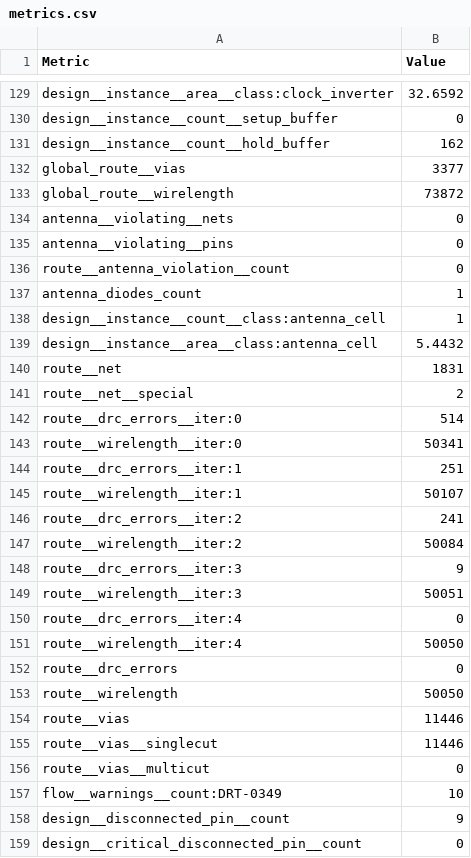
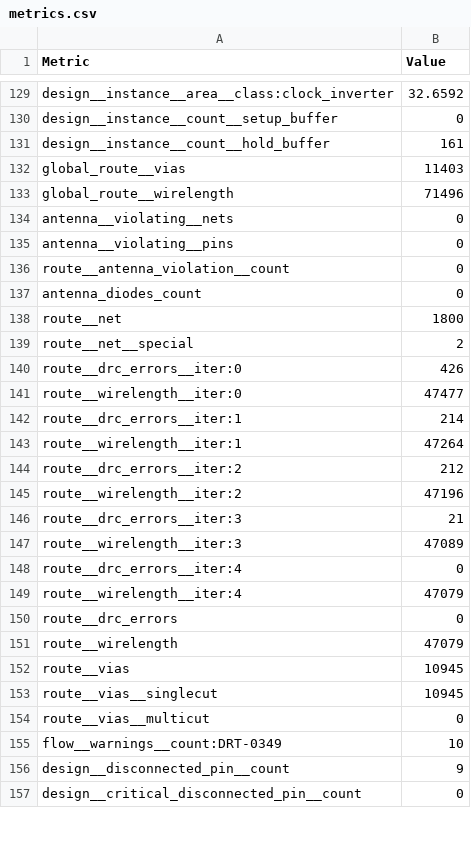
Before and after one commit to TinyTapeout/tinytapeout-ihp-26b, a CSV file: projects/tt_um_abeccari_swsynth/stats/metrics.csv, drawn as a sheet; only a part is shown, gaps mark what is left out; the diff covers the shown part only.

Commit message:
feat: update project tt_um_abeccari_swsynth from abeccari/tt_um_sine_synthesizer
Commit: 4eb2e9e720f04d97d587352ed5b027f1eb960b2a
Workflow: https://github.com/abeccari/tt_um_sine_synthesizer/actions/runs/32664613039

```diff
--- a/projects/tt_um_abeccari_swsynth/stats/metrics.csv
+++ b/projects/tt_um_abeccari_swsynth/stats/metrics.csv
@@ -130,5 +130,5 @@ design__instance__area__class:clock_inverter,32.6592
 design__instance__count__setup_buffer,0
-design__instance__count__hold_buffer,162
-global_route__vias,3377
-global_route__wirelength,73872
+design__instance__count__hold_buffer,161
+global_route__vias,11403
+global_route__wirelength,71496
 antenna__violating__nets,0
@@ -136,21 +136,19 @@ antenna__violating__pins,0
 route__antenna_violation__count,0
-antenna_diodes_count,1
-design__instance__count__class:antenna_cell,1
-design__instance__area__class:antenna_cell,5.4432
-route__net,1831
+antenna_diodes_count,0
+route__net,1800
 route__net__special,2
-route__drc_errors__iter:0,514
-route__wirelength__iter:0,50341
-route__drc_errors__iter:1,251
-route__wirelength__iter:1,50107
-route__drc_errors__iter:2,241
-route__wirelength__iter:2,50084
-route__drc_errors__iter:3,9
-route__wirelength__iter:3,50051
+route__drc_errors__iter:0,426
+route__wirelength__iter:0,47477
+route__drc_errors__iter:1,214
+route__wirelength__iter:1,47264
+route__drc_errors__iter:2,212
+route__wirelength__iter:2,47196
+route__drc_errors__iter:3,21
+route__wirelength__iter:3,47089
 route__drc_errors__iter:4,0
-route__wirelength__iter:4,50050
+route__wirelength__iter:4,47079
 route__drc_errors,0
-route__wirelength,50050
-route__vias,11446
-route__vias__singlecut,11446
+route__wirelength,47079
+route__vias,10945
+route__vias__singlecut,10945
 route__vias__multicut,0
```
Also changed, not shown: 60 edited cells elsewhere in this file, 6 other files.
